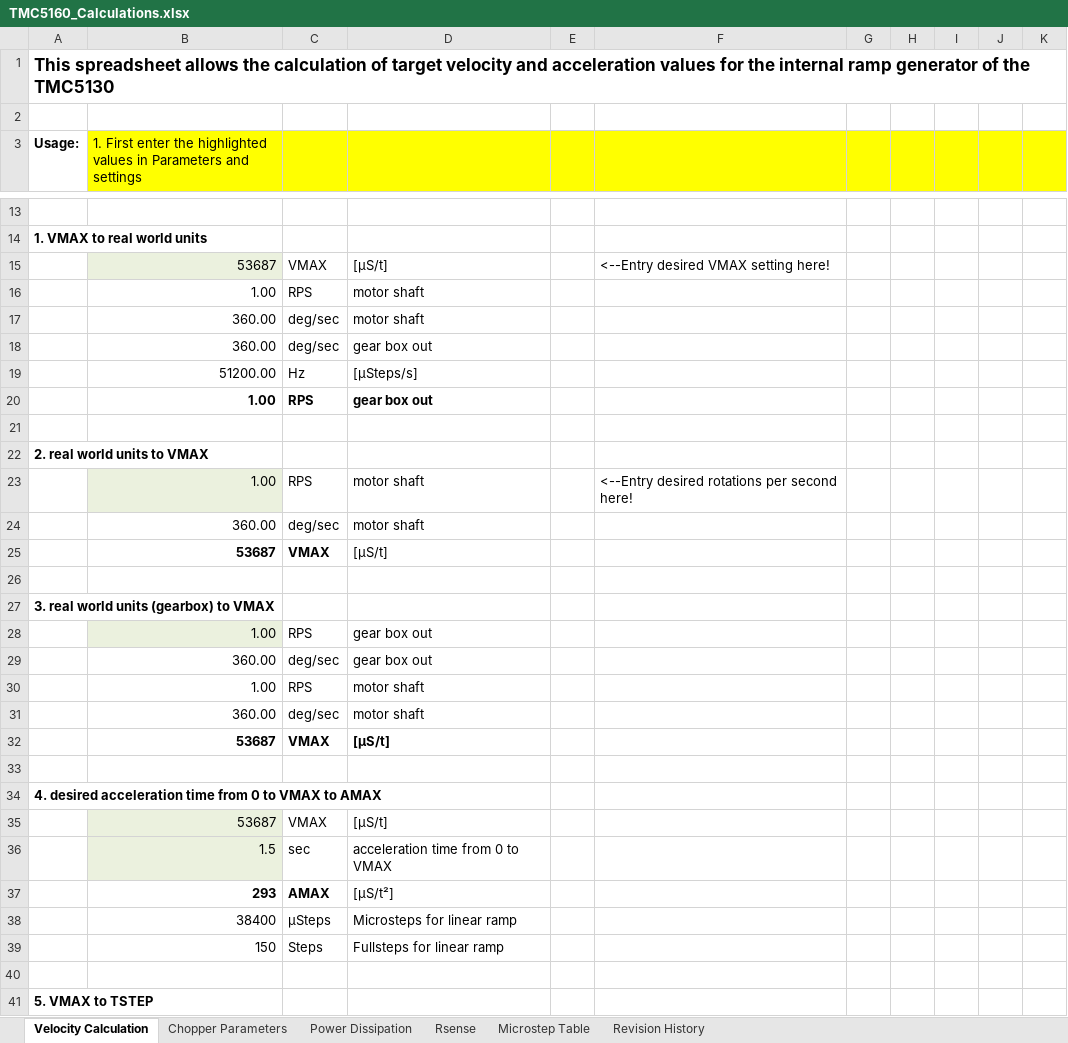
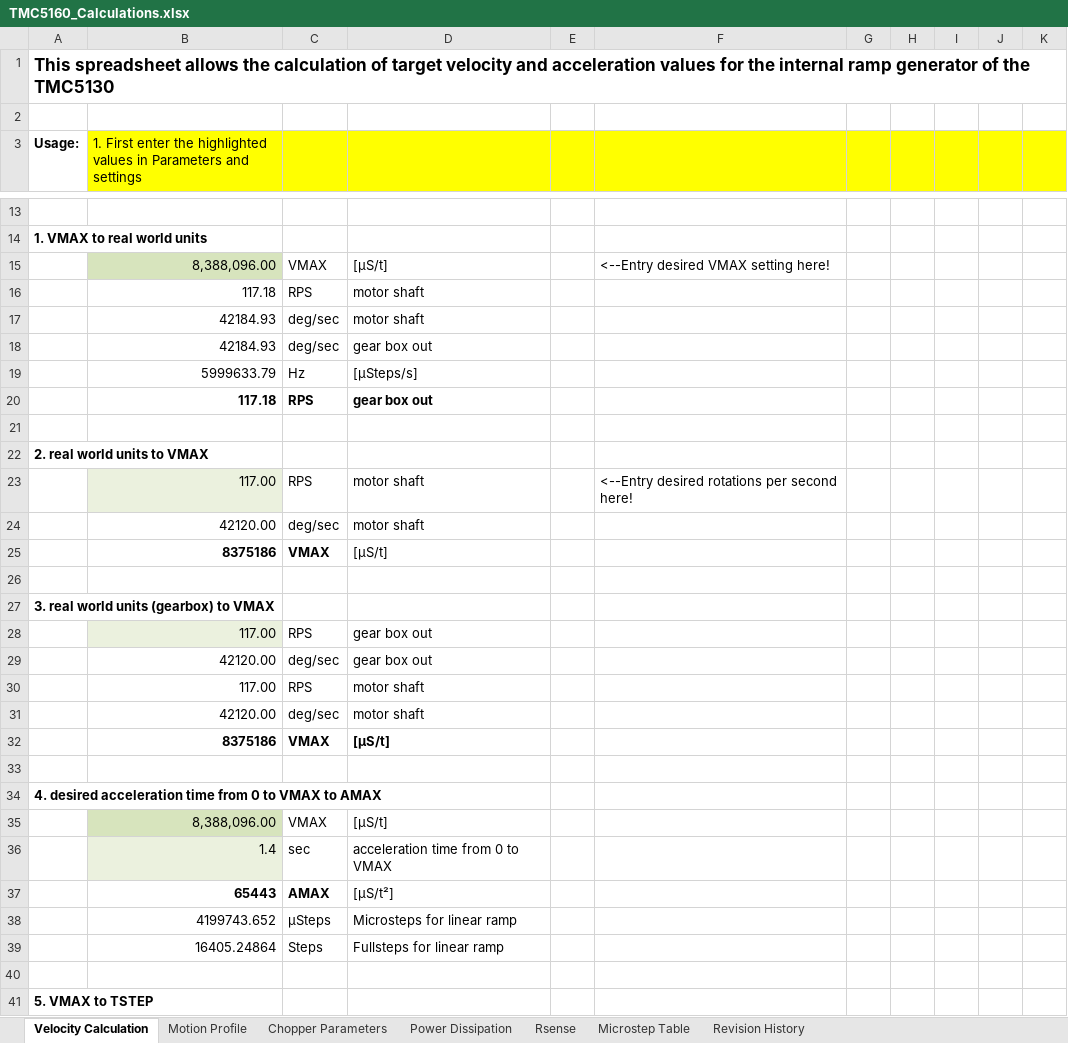
Before and after one commit to Psylenceo/TMC5160_FULL_SPI_CMD_Example, an Excel workbook: TMC5160_Calculations.xlsx, sheet Velocity Calculation, drawn as a sheet; only a part is shown, gaps mark what is left out; values as stored, in another font and other column widths than the file's, no borders; the diff covers the shown part only; the diff names each change by its address in the sheet, - before the commit and + after, or states it on an @@ line.

Commit message:
Added motion profile calc to excel file

```diff
--- a/TMC5160_Calculations.xlsx (sheet Velocity Calculation)
+++ b/TMC5160_Calculations.xlsx (sheet Velocity Calculation)
+sheet tab: Motion Profile
-B15: 53687
+B15: 8,388,096.00
-B15 fill: #EBF1DE
+B15 fill: #D7E4BD
-B16: 1.00
+B16: 117.18
-B17:B18: 360.00
+B17:B18: 42184.93
-B19: 51200.00
+B19: 5999633.79
-B20: 1.00
+B20: 117.18
-B23: 1.00
+B23: 117.00
-B24: 360.00
+B24: 42120.00
-B25: 53687
+B25: 8375186
-B28: 1.00
+B28: 117.00
-B29: 360.00
+B29: 42120.00
-B30: 1.00
+B30: 117.00
-B31: 360.00
+B31: 42120.00
-B32: 53687
+B32: 8375186
-B35: 53687
+B35: 8,388,096.00
-B35 fill: #EBF1DE
+B35 fill: #D7E4BD
-B36: 1.5
+B36: 1.4
-B37: 293
+B37: 65443
-B38: 38400
+B38: 4199743.652
-B39: 150
+B39: 16405.24864
```
Also changed, not shown: 5 edited cells elsewhere in this sheet, charts or pictures, 1 other file.
